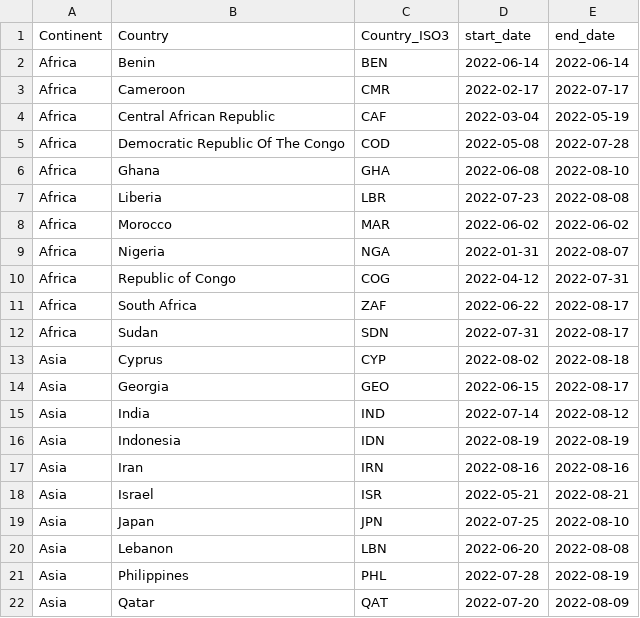
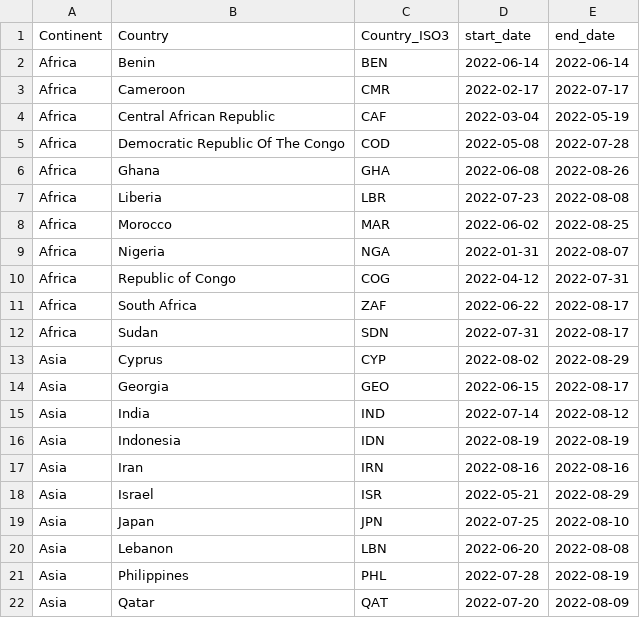
Before and after one commit to jmcastagnetto/paper-monkeypox-latam-caribbean, a CSV file: data/proc/country-confirmation-date-range.csv, drawn as a sheet; only a part is shown; the diff covers the shown part only.

```diff
--- a/data/proc/country-confirmation-date-range.csv
+++ b/data/proc/country-confirmation-date-range.csv
@@ -5,5 +5,5 @@ Africa,Central African Republic,CAF,2022-03-04,2022-05-19
 Africa,Democratic Republic Of The Congo,COD,2022-05-08,2022-07-28
-Africa,Ghana,GHA,2022-06-08,2022-08-10
+Africa,Ghana,GHA,2022-06-08,2022-08-26
 Africa,Liberia,LBR,2022-07-23,2022-08-08
-Africa,Morocco,MAR,2022-06-02,2022-06-02
+Africa,Morocco,MAR,2022-06-02,2022-08-25
 Africa,Nigeria,NGA,2022-01-31,2022-08-07
@@ -12,3 +12,3 @@ Africa,South Africa,ZAF,2022-06-22,2022-08-17
 Africa,Sudan,SDN,2022-07-31,2022-08-17
-Asia,Cyprus,CYP,2022-08-02,2022-08-18
+Asia,Cyprus,CYP,2022-08-02,2022-08-29
 Asia,Georgia,GEO,2022-06-15,2022-08-17
@@ -17,3 +17,3 @@ Asia,Indonesia,IDN,2022-08-19,2022-08-19
 Asia,Iran,IRN,2022-08-16,2022-08-16
-Asia,Israel,ISR,2022-05-21,2022-08-21
+Asia,Israel,ISR,2022-05-21,2022-08-29
 Asia,Japan,JPN,2022-07-25,2022-08-10
```
Also changed, not shown: 6 added rows and 50 edited cells elsewhere in this file, data/proc/monkeypox-selected-countries-model-data.csv, data/proc/monkeypox-selected-countries-model-results.csv, 10 other files.
